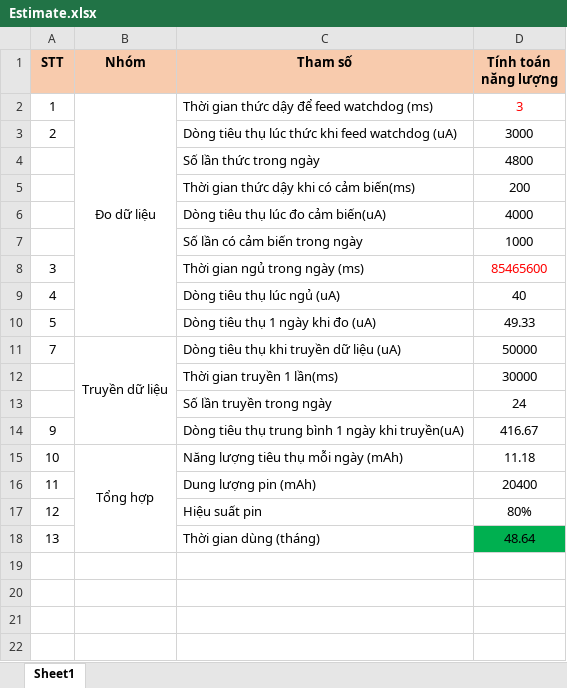
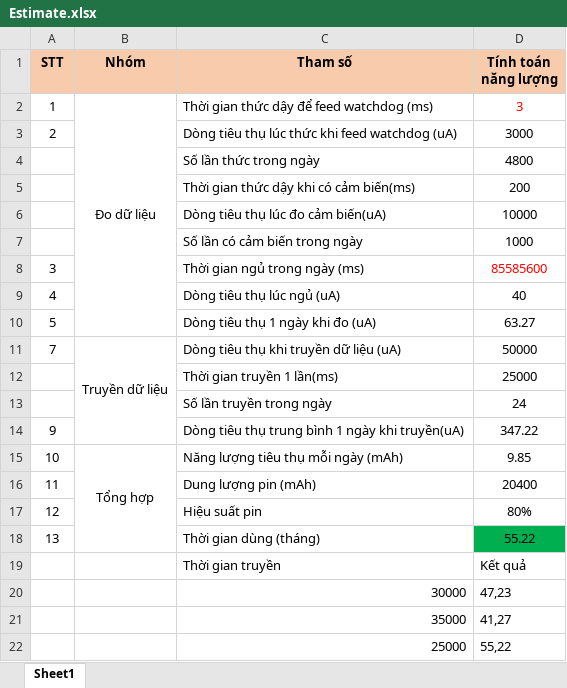
Before and after one commit to dvhai08/Hawaco_datalogger, an Excel workbook: Estimate.xlsx, sheet Sheet1, drawn as a sheet; values as stored, in another font and other column widths than the file's, no borders; the diff names each change by its address in the sheet, - before the commit and + after, or states it on an @@ line.

```diff
--- a/Estimate.xlsx (sheet Sheet1)
+++ b/Estimate.xlsx (sheet Sheet1)
-D6 (Tính toán năng lượng): 4000
+D6 (Tính toán năng lượng): 10000
-D8 (Tính toán năng lượng): 85465600
+D8 (Tính toán năng lượng): 85585600
-D10 (Tính toán năng lượng): 49.33
+D10 (Tính toán năng lượng): 63.27
-D12 (Tính toán năng lượng): 30000
+D12 (Tính toán năng lượng): 25000
-D14 (Tính toán năng lượng): 416.67
+D14 (Tính toán năng lượng): 347.22
-D15 (Tính toán năng lượng): 11.18
+D15 (Tính toán năng lượng): 9.85
-D18 (Tính toán năng lượng): 48.64
+D18 (Tính toán năng lượng): 55.22
+row 19:  |  | Thời gian truyền | Kết quả
+row 20:  |  | 30000 | 47,23
+row 21:  |  | 35000 | 41,27
+row 22:  |  | 25000 | 55,22
```
Also changed, not shown: 41 other files.
